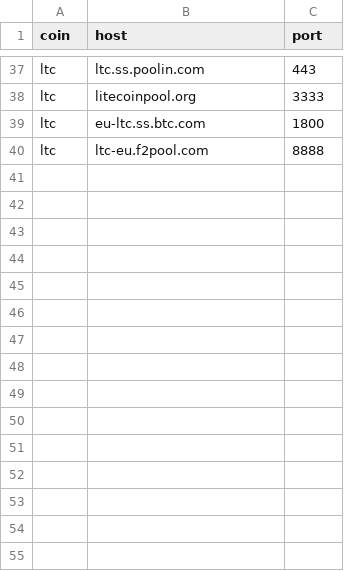
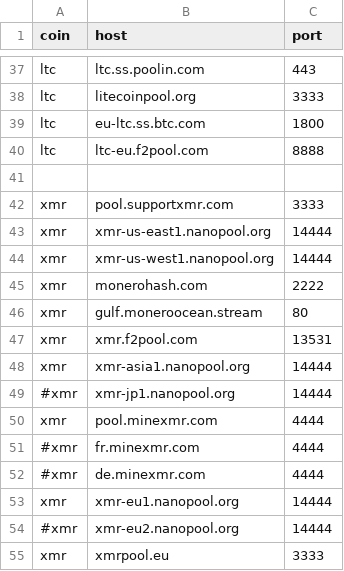
Before and after one commit to DEX-ware/vrf-mining, a CSV file: src/eval/pool-latency/pools.csv, drawn as a sheet; only a part is shown, gaps mark what is left out.

Commit message:
add xmr into pools.csv

```diff
--- a/src/eval/pool-latency/pools.csv
+++ b/src/eval/pool-latency/pools.csv
@@ -40 +40,16 @@ ltc,eu-ltc.ss.btc.com,1800
 ltc,ltc-eu.f2pool.com,8888
+
+xmr,pool.supportxmr.com,3333
+xmr,xmr-us-east1.nanopool.org,14444
+xmr,xmr-us-west1.nanopool.org,14444
+xmr,monerohash.com,2222
+xmr,gulf.moneroocean.stream,80
+xmr,xmr.f2pool.com,13531
+xmr,xmr-asia1.nanopool.org,14444
+#xmr,xmr-jp1.nanopool.org,14444
+xmr,pool.minexmr.com,4444
+#xmr,fr.minexmr.com,4444
+#xmr,de.minexmr.com,4444
+xmr,xmr-eu1.nanopool.org,14444
+#xmr,xmr-eu2.nanopool.org,14444
+xmr,xmrpool.eu,3333
```
